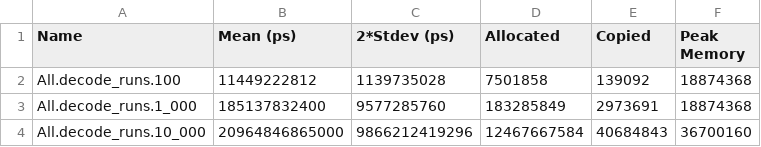
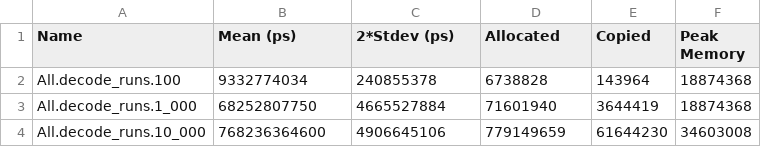
Before and after one commit to tbidne/pacer, a CSV file: bench/app/baseline_9.10.1.csv, drawn as a sheet.

```diff
--- a/bench/app/baseline_9.10.1.csv
+++ b/bench/app/baseline_9.10.1.csv
@@ -1,4 +1,4 @@
 Name,Mean (ps),2*Stdev (ps),Allocated,Copied,Peak Memory
-All.decode_runs.100,11449222812,1139735028,7501858,139092,18874368
-All.decode_runs.1_000,185137832400,9577285760,183285849,2973691,18874368
-All.decode_runs.10_000,20964846865000,9866212419296,12467667584,40684843,36700160
+All.decode_runs.100,9332774034,240855378,6738828,143964,18874368
+All.decode_runs.1_000,68252807750,4665527884,71601940,3644419,18874368
+All.decode_runs.10_000,768236364600,4906645106,779149659,61644230,34603008
```
Also changed, not shown: bench/app/baseline_ubuntu-latest_9.10.1_ci.csv, bench/app/baseline_ubuntu-latest_9.12.1_ci.csv, 9 other files.
